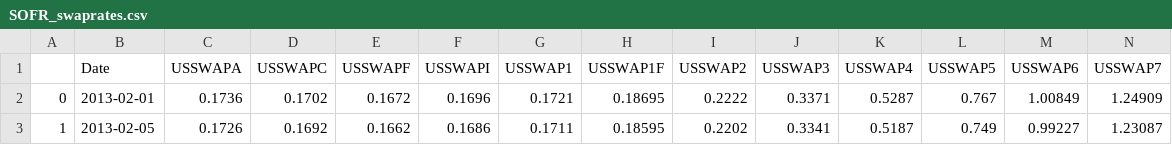
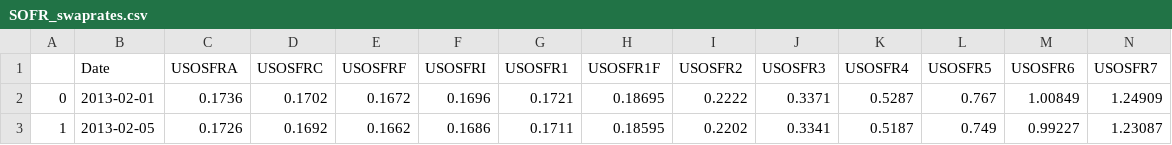
Before and after one commit to ekopen/VolGAN, a CSV file: data/SOFR_swaprates.csv, drawn as a sheet; only a part is shown; removed rows and columns are numbered as before the commit, all else as after; rows hold the shown columns only; the diff names each change by its address in the sheet, - before the commit and + after, or states it on an @@ line.

```diff
--- a/data/SOFR_swaprates.csv
+++ b/data/SOFR_swaprates.csv
-row 1:  | Date | USSWAPA | USSWAPC | USSWAPF | USSWAPI | USSWAP1 | USSWAP1F | USSWAP2 | USSWAP3 | USSWAP4 | USSWAP5 | USSWAP6 | USSWAP7
+row 1:  | Date | USOSFRA | USOSFRC | USOSFRF | USOSFRI | USOSFR1 | USOSFR1F | USOSFR2 | USOSFR3 | USOSFR4 | USOSFR5 | USOSFR6 | USOSFR7
```
Also changed, not shown: data/LIBOR_swaprates.csv.
